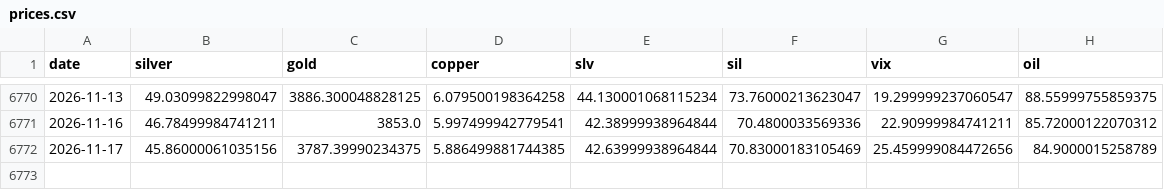
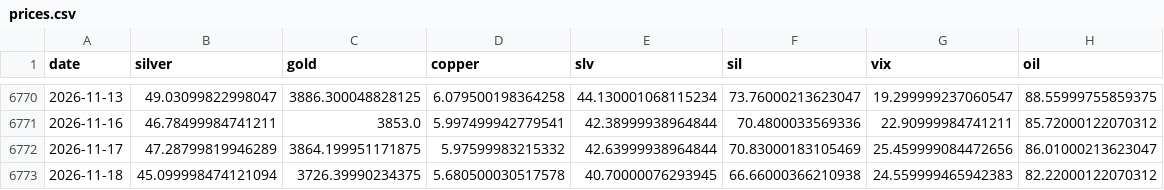
Before and after one commit to allisonzhan/slv-dashboard, a CSV file: prices.csv, drawn as a sheet; only a part is shown, gaps mark what is left out.

```diff
--- a/prices.csv
+++ b/prices.csv
@@ -6771,2 +6771,3 @@ date,silver,gold,copper,slv,sil,vix,oil
 2026-11-16,46.78499984741211,3853.0,5.997499942779541,42.38999938964844,70.4800033569336,22.90999984741211,85.72000122070312
-2026-11-17,45.86000061035156,3787.39990234375,5.886499881744385,42.63999938964844,70.83000183105469,25.459999084472656,84.9000015258789
+2026-11-17,47.28799819946289,3864.199951171875,5.97599983215332,42.63999938964844,70.83000183105469,25.459999084472656,86.01000213623047
+2026-11-18,45.099998474121094,3726.39990234375,5.680500030517578,40.70000076293945,66.66000366210938,24.559999465942383,82.22000122070312
```
Also changed, not shown: analog_paths.csv, curve.csv, 15 other files.
